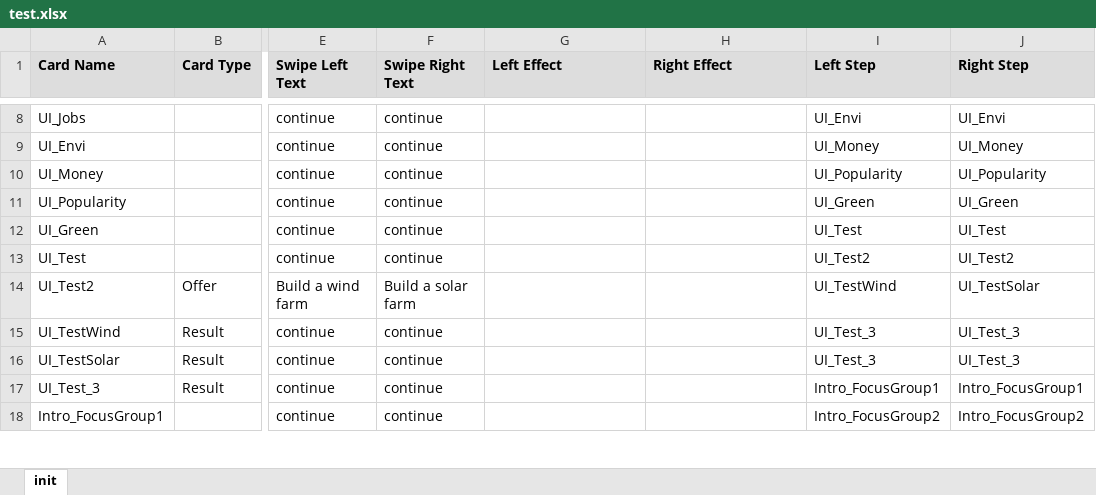
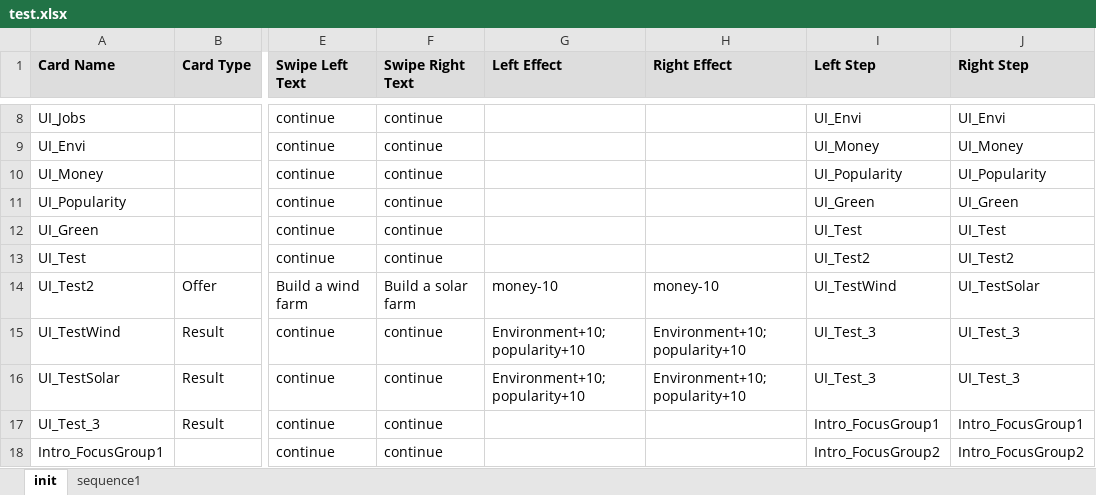
Before and after one commit to Muthaias/swipeforfuture-content, an Excel workbook: data/test.xlsx, sheet init, drawn as a sheet; only a part is shown, gaps mark what is left out; values as stored, in another font and other column widths than the file's, no borders; the diff names each change by its address in the sheet, - before the commit and + after, or states it on an @@ line.

Commit message:
chore: add example effect to data

```diff
--- a/data/test.xlsx (sheet init)
+++ b/data/test.xlsx (sheet init)
+sheet tab: sequence1
-G14 (Left Effect): (empty)
+G14 (Left Effect): money-10
-H14 (Right Effect): (empty)
+H14 (Right Effect): money-10
-G15:G16 (Left Effect): (empty)
+G15:G16 (Left Effect): Environment+10; popularity+10
-H15:H16 (Right Effect): (empty)
+H15:H16 (Right Effect): Environment+10; popularity+10
```
